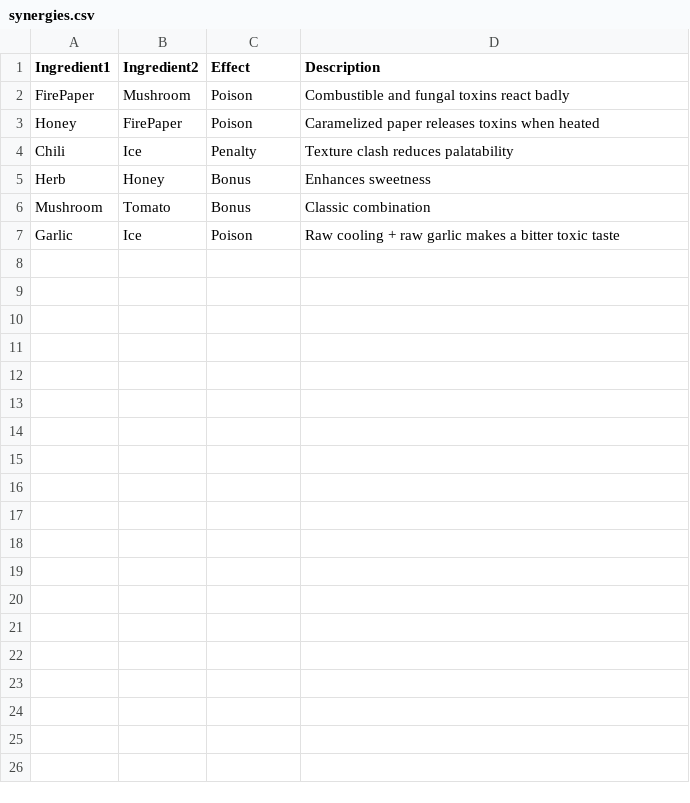
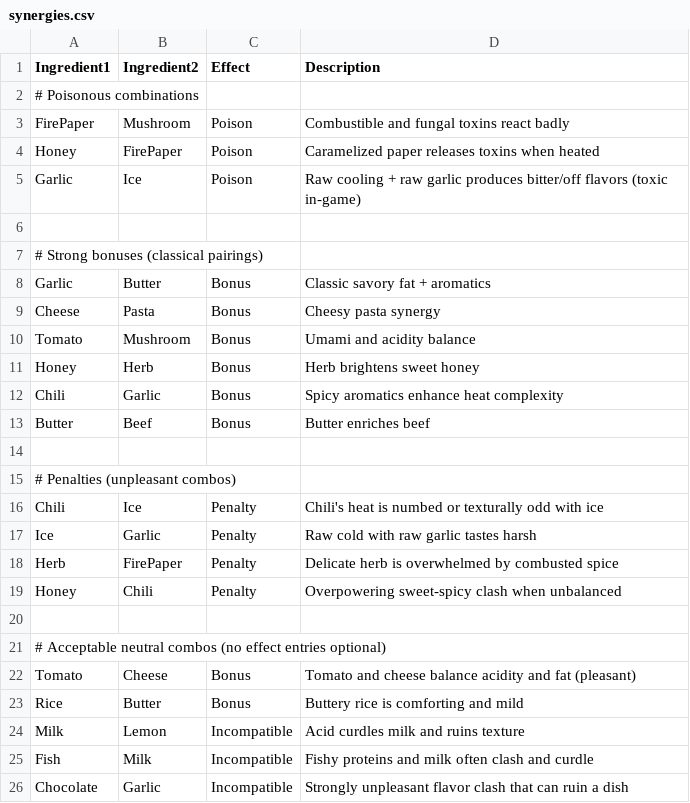
Before and after one commit to rajiyasultana/HellStarChef, a CSV file: data/synergies.csv, drawn as a sheet.

```diff
--- a/data/synergies.csv
+++ b/data/synergies.csv
@@ -1,7 +1,26 @@
 Ingredient1,Ingredient2,Effect,Description
+# Poisonous combinations
 FirePaper,Mushroom,Poison,Combustible and fungal toxins react badly
 Honey,FirePaper,Poison,Caramelized paper releases toxins when heated
-Chili,Ice,Penalty,Texture clash reduces palatability
-Herb,Honey,Bonus,Enhances sweetness
-Mushroom,Tomato,Bonus,Classic combination
-Garlic,Ice,Poison,Raw cooling + raw garlic makes a bitter toxic taste
+Garlic,Ice,Poison,Raw cooling + raw garlic produces bitter/off flavors (toxic in-game)
+
+# Strong bonuses (classical pairings)
+Garlic,Butter,Bonus,Classic savory fat + aromatics
+Cheese,Pasta,Bonus,Cheesy pasta synergy
+Tomato,Mushroom,Bonus,Umami and acidity balance
+Honey,Herb,Bonus,Herb brightens sweet honey
+Chili,Garlic,Bonus,Spicy aromatics enhance heat complexity
+Butter,Beef,Bonus,Butter enriches beef
+
+# Penalties (unpleasant combos)
+Chili,Ice,Penalty,Chili's heat is numbed or texturally odd with ice
+Ice,Garlic,Penalty,Raw cold with raw garlic tastes harsh
+Herb,FirePaper,Penalty,Delicate herb is overwhelmed by combusted spice
+Honey,Chili,Penalty,Overpowering sweet-spicy clash when unbalanced
+
+# Acceptable neutral combos (no effect entries optional)
+Tomato,Cheese,Bonus,Tomato and cheese balance acidity and fat (pleasant)
+Rice,Butter,Bonus,Buttery rice is comforting and mild
+Milk,Lemon,Incompatible,Acid curdles milk and ruins texture
+Fish,Milk,Incompatible,Fishy proteins and milk often clash and curdle
+Chocolate,Garlic,Incompatible,Strongly unpleasant flavor clash that can ruin a dish
```
Also changed, not shown: data/dishrules.csv, 42 other files.
